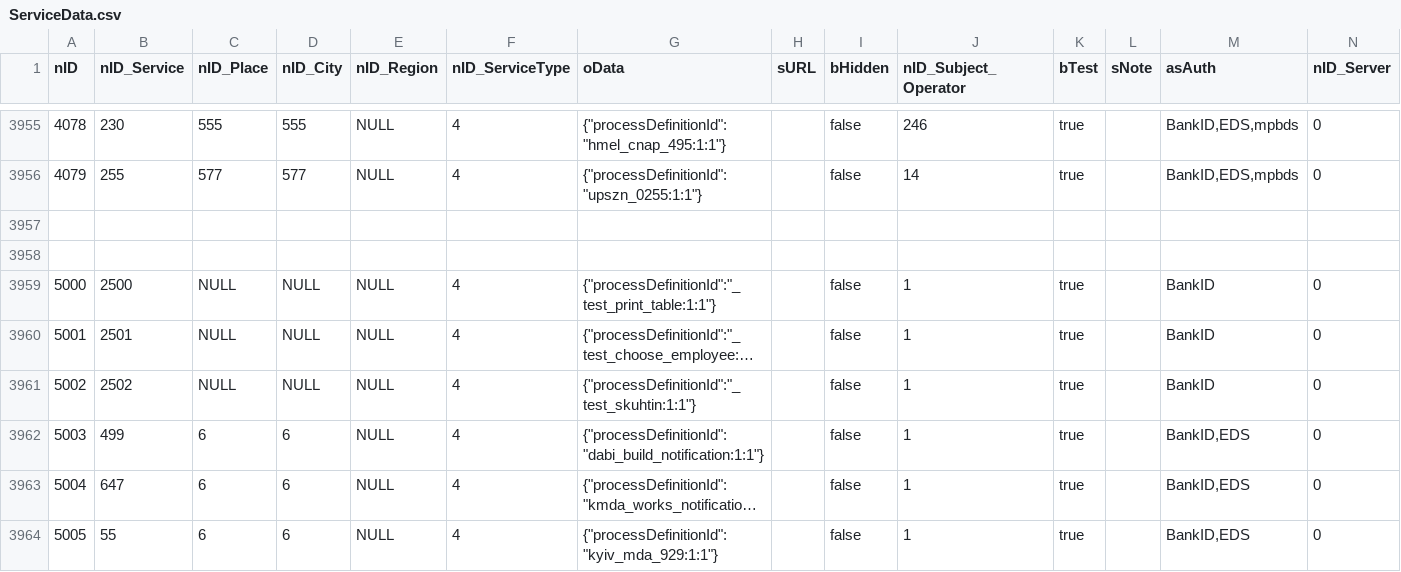
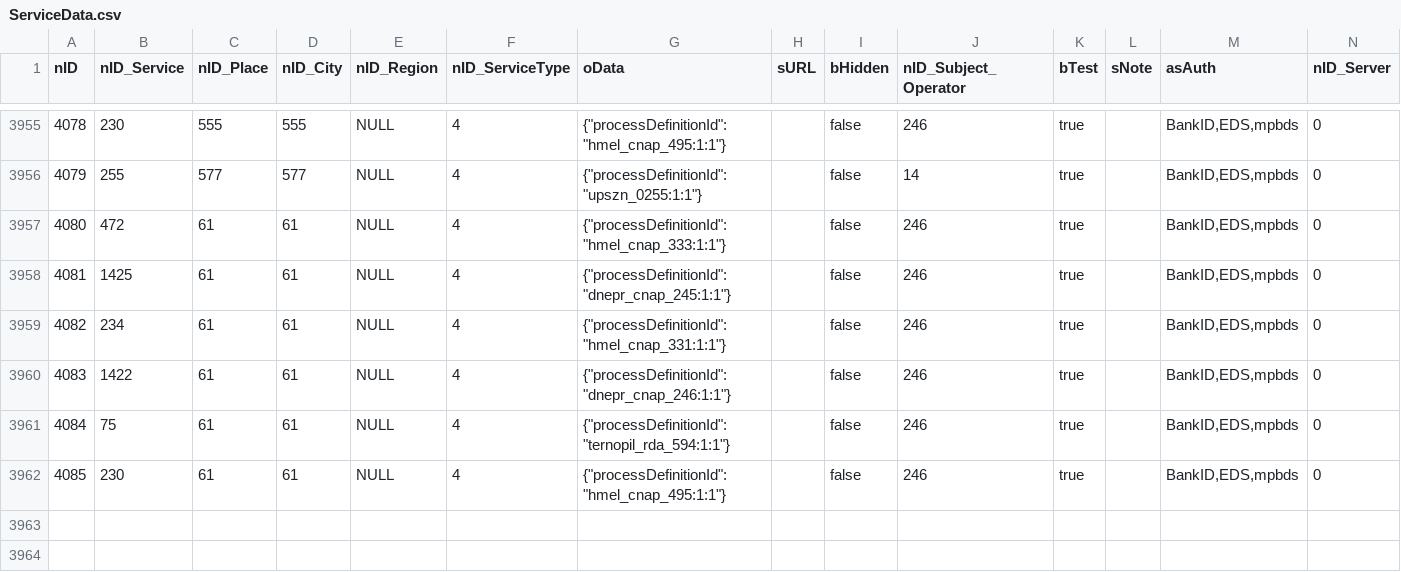
Before and after one commit to iGov-UA/i, a CSV file: wf-central/src/main/resources/data/ServiceData.csv, drawn as a sheet; only a part is shown, gaps mark what is left out; the shorter side is filled out with more unchanged rows; long unchanged cells end in ….

```diff
--- a/wf-central/src/main/resources/data/ServiceData.csv
+++ b/wf-central/src/main/resources/data/ServiceData.csv
@@ -3956,2 +3956,8 @@ nID;nID_Service;nID_Place;nID_City;nID_Region;nID_ServiceType;oData;sURL;bHidden
 4079;255;577;577;NULL;4;{"processDefinitionId":"upszn_0255:1:1"};;false;14;true;;BankID,EDS,mpbds;0
+4080;472;61;61;NULL;4;{"processDefinitionId":"hmel_cnap_333:1:1"};;false;246;true;;BankID,EDS,mpbds;0
+4081;1425;61;61;NULL;4;{"processDefinitionId":"dnepr_cnap_245:1:1"};;false;246;true;;BankID,EDS,mpbds;0
+4082;234;61;61;NULL;4;{"processDefinitionId":"hmel_cnap_331:1:1"};;false;246;true;;BankID,EDS,mpbds;0
+4083;1422;61;61;NULL;4;{"processDefinitionId":"dnepr_cnap_246:1:1"};;false;246;true;;BankID,EDS,mpbds;0
+4084;75;61;61;NULL;4;{"processDefinitionId":"ternopil_rda_594:1:1"};;false;246;true;;BankID,EDS,mpbds;0
+4085;230;61;61;NULL;4;{"processDefinitionId":"hmel_cnap_495:1:1"};;false;246;true;;BankID,EDS,mpbds;0
 
```
Also changed, not shown: wf-central/src/main/resources/data/SubjectOrganJoin.csv, wf-central/src/main/resources/data/SubjectOrganJoinAttribute.csv.
